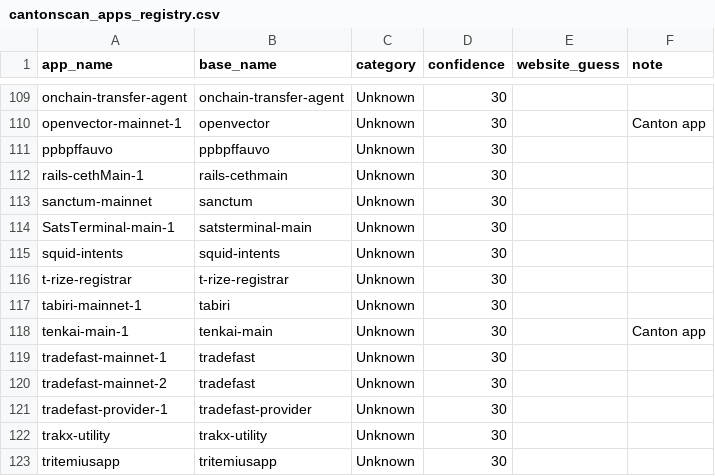
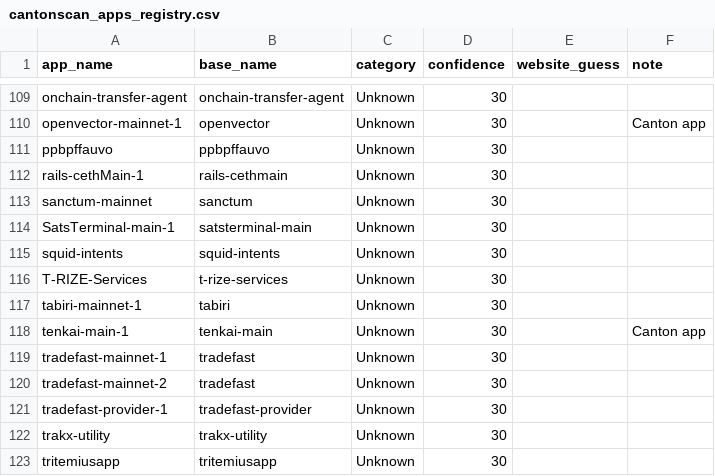
Before and after one commit to guelowrd/canton-ecosystem-dashboard, a CSV file: data/cantonscan_apps_registry.csv, drawn as a sheet; only a part is shown, gaps mark what is left out.

```diff
--- a/data/cantonscan_apps_registry.csv
+++ b/data/cantonscan_apps_registry.csv
@@ -115,3 +115,3 @@ SatsTerminal-main-1,satsterminal-main,Unknown,30,,
 squid-intents,squid-intents,Unknown,30,,
-t-rize-registrar,t-rize-registrar,Unknown,30,,
+T-RIZE-Services,t-rize-services,Unknown,30,,
 tabiri-mainnet-1,tabiri,Unknown,30,,
```
Also changed, not shown: 4 other files.
